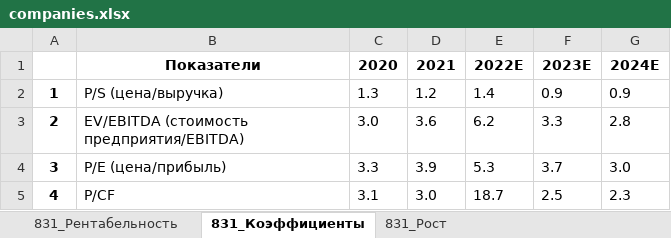
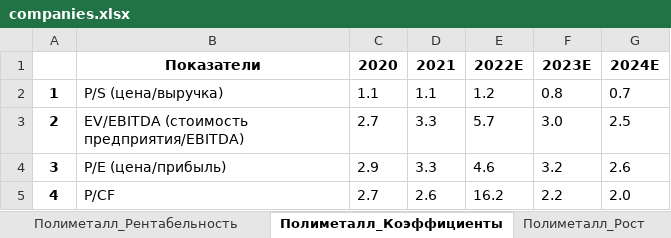
Before and after one commit to freekode1ko/FinGigaChat, an Excel workbook: sources/tables/companies.xlsx, sheet Полиметалл_Коэффициенты, drawn as a sheet; values as stored, in another font and other column widths than the file's, no borders; the diff names each change by its address in the sheet, - before the commit and + after, or states it on an @@ line.

```diff
--- a/sources/tables/companies.xlsx (sheet Полиметалл_Коэффициенты)
+++ b/sources/tables/companies.xlsx (sheet Полиметалл_Коэффициенты)
-sheet tab: 831_Рентабельность
+sheet tab: Полиметалл_Рентабельность
-sheet tab: 831_Коэффициенты
+sheet tab: Полиметалл_Коэффициенты
-sheet tab: 831_Рост
+sheet tab: Полиметалл_Рост
-C2: 1.3
+C2: 1.1
-D2: 1.2
+D2: 1.1
-E2: 1.4
+E2: 1.2
-F2: 0.9
+F2: 0.8
-G2: 0.9
+G2: 0.7
-C3: 3.0
+C3: 2.7
-D3: 3.6
+D3: 3.3
-E3: 6.2
+E3: 5.7
-F3: 3.3
+F3: 3.0
-G3: 2.8
+G3: 2.5
-C4: 3.3
+C4: 2.9
-D4: 3.9
+D4: 3.3
-E4: 5.3
+E4: 4.6
-F4: 3.7
+F4: 3.2
-G4: 3.0
+G4: 2.6
-C5: 3.1
+C5: 2.7
-D5: 3.0
+D5: 2.6
-E5: 18.7
+E5: 16.2
-F5: 2.5
+F5: 2.2
-G5: 2.3
+G5: 2.0
```
Also changed, not shown: sheet Полюс_Коэффициенты, sheet Полюс_Рост, sheet Полюс_Рентабельность, sheet Полюс_Финансовые показатели, R млн,, sheet Северсталь_Коэффициенты, sheet ММК_Коэффициенты, 12 more sheets, other sheet tabs, sources/tables/bonds.xlsx, sources/tables/eco.xlsx, 6 other files.
